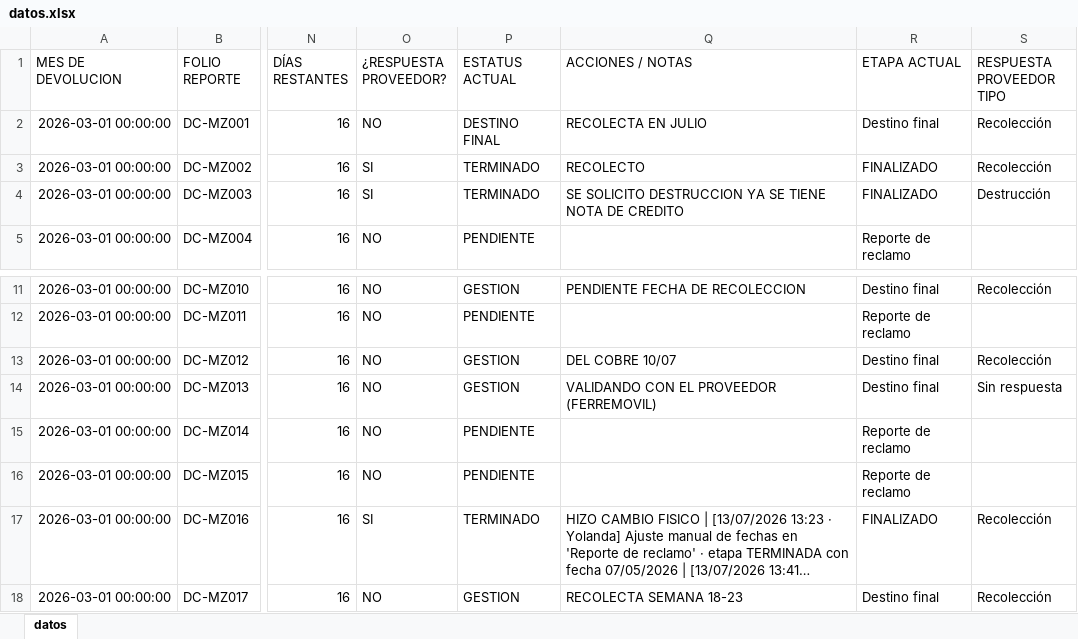
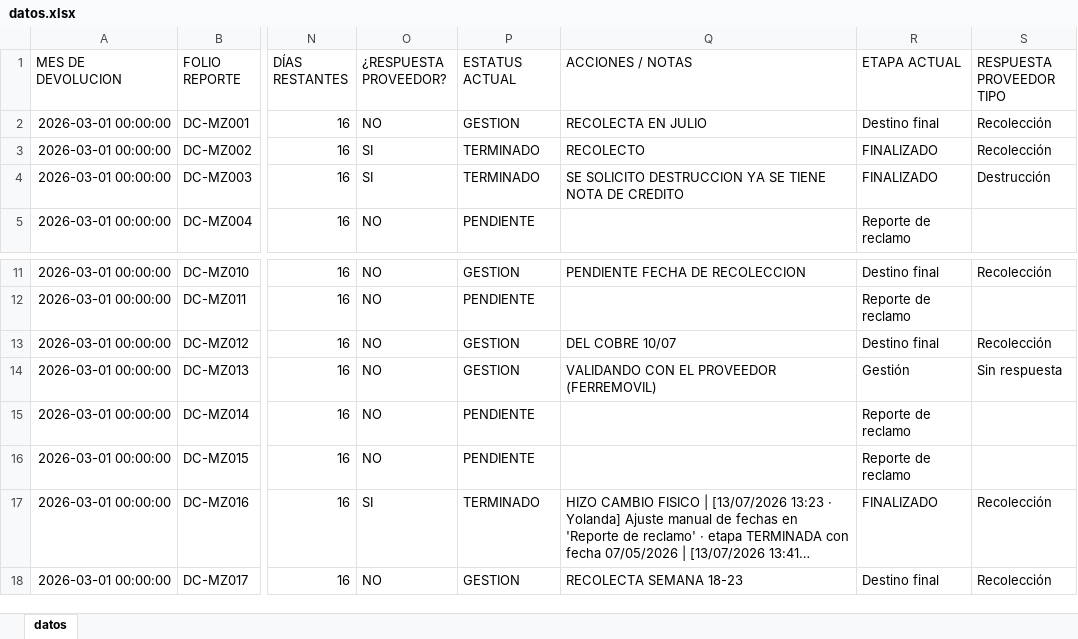
Before and after one commit to ftrevinor001-tr/dashboard-reclamaciones, an Excel workbook: datos.xlsx, sheet datos, drawn as a sheet; only a part is shown, gaps mark what is left out; long unchanged cells end in …; values as stored, in another font and other column widths than the file's, no borders; the diff names each change by its address in the sheet, - before the commit and + after, or states it on an @@ line.

Commit message:
Carga masiva de base de datos por Fernando (144 registros, 13/07/2026 15:20)

```diff
--- a/datos.xlsx (sheet datos)
+++ b/datos.xlsx (sheet datos)
-P2 (ESTATUS ACTUAL): DESTINO FINAL
+P2 (ESTATUS ACTUAL): GESTION
-R14 (ETAPA ACTUAL): Destino final
+R14 (ETAPA ACTUAL): Gestión
```
